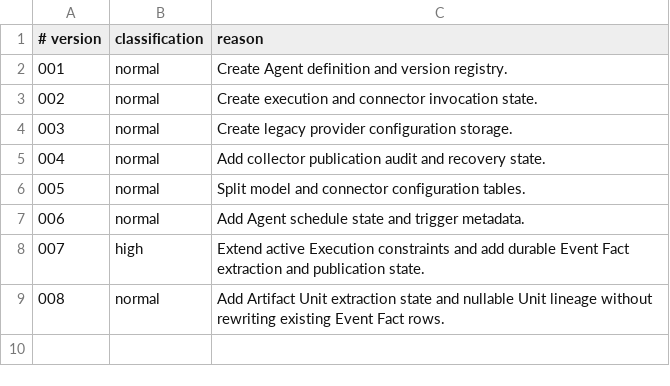
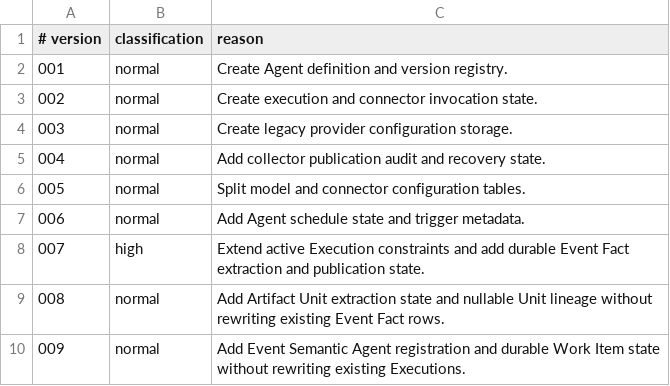
Before and after one commit to meierlink88/tidewise-ai, a TSV file: infra/uat/agentrun-migration-risk.tsv, drawn as a sheet.

Commit message:
ci: classify event semantics migrations

```diff
--- a/infra/uat/agentrun-migration-risk.tsv
+++ b/infra/uat/agentrun-migration-risk.tsv
@@ -9 +9,2 @@
 008	normal	Add Artifact Unit extraction state and nullable Unit lineage without rewriting existing Event Fact rows.
+009	normal	Add Event Semantic Agent registration and durable Work Item state without rewriting existing Executions.
```
Also changed, not shown: infra/uat/migration-risk.tsv, 2 other files.
